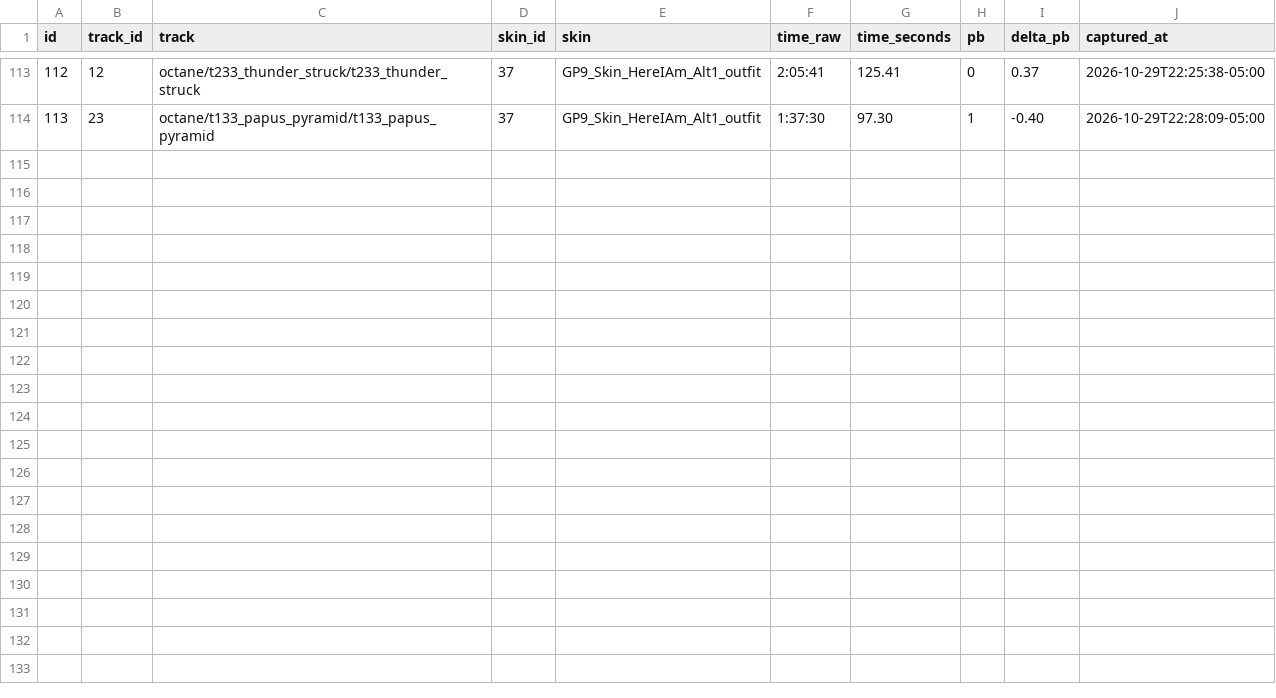
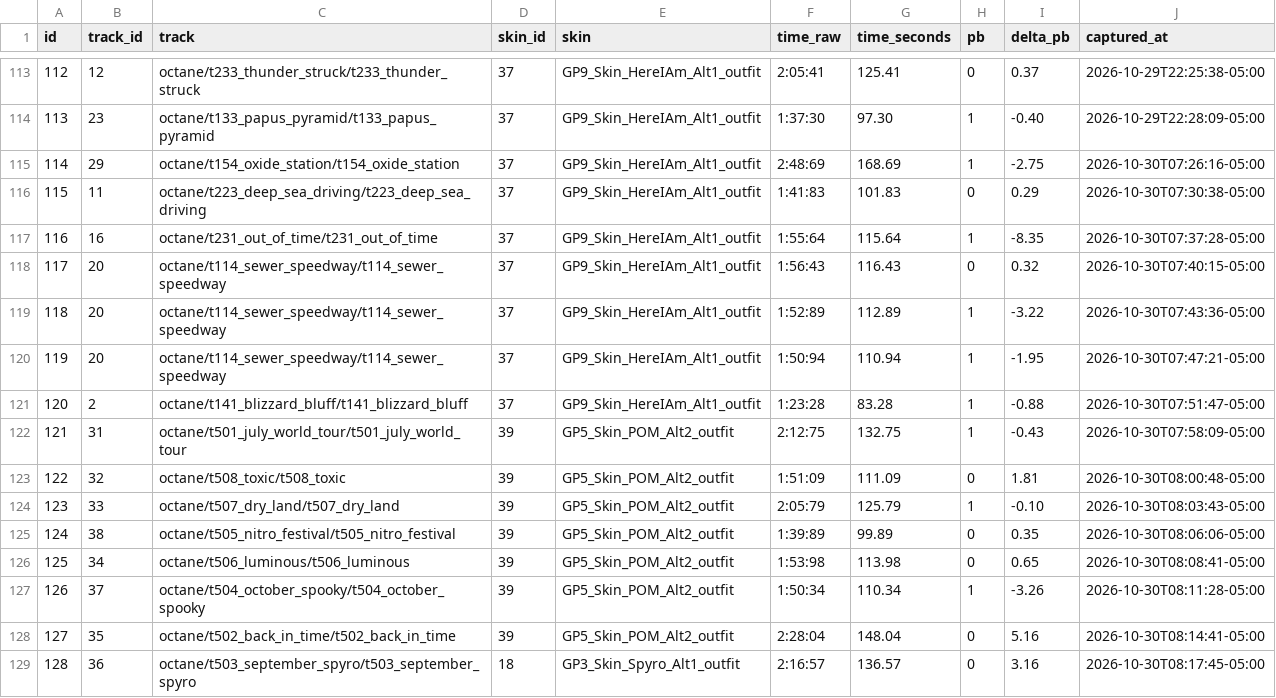
Before and after one commit to Nebiros96/CTRNF, a CSV file: data/time_trials.csv, drawn as a sheet; only a part is shown, gaps mark what is left out; the diff names each change by its address in the sheet, - before the commit and + after, or states it on an @@ line.

```diff
--- a/data/time_trials.csv
+++ b/data/time_trials.csv
+row 115: 114 | 29 | octane/t154_oxide_station/t154_oxide_station | 37 | GP9_Skin_HereIAm_Alt1_outfit | 2:48:69 | 168.69 | 1 | -2.75 | 2026-10-30T07:26:16-05:00
+row 116: 115 | 11 | octane/t223_deep_sea_driving/t223_deep_sea_driving | 37 | GP9_Skin_HereIAm_Alt1_outfit | 1:41:83 | 101.83 | 0 | 0.29 | 2026-10-30T07:30:38-05:00
+row 117: 116 | 16 | octane/t231_out_of_time/t231_out_of_time | 37 | GP9_Skin_HereIAm_Alt1_outfit | 1:55:64 | 115.64 | 1 | -8.35 | 2026-10-30T07:37:28-05:00
+row 118: 117 | 20 | octane/t114_sewer_speedway/t114_sewer_speedway | 37 | GP9_Skin_HereIAm_Alt1_outfit | 1:56:43 | 116.43 | 0 | 0.32 | 2026-10-30T07:40:15-05:00
+row 119: 118 | 20 | octane/t114_sewer_speedway/t114_sewer_speedway | 37 | GP9_Skin_HereIAm_Alt1_outfit | 1:52:89 | 112.89 | 1 | -3.22 | 2026-10-30T07:43:36-05:00
+row 120: 119 | 20 | octane/t114_sewer_speedway/t114_sewer_speedway | 37 | GP9_Skin_HereIAm_Alt1_outfit | 1:50:94 | 110.94 | 1 | -1.95 | 2026-10-30T07:47:21-05:00
+row 121: 120 | 2 | octane/t141_blizzard_bluff/t141_blizzard_bluff | 37 | GP9_Skin_HereIAm_Alt1_outfit | 1:23:28 | 83.28 | 1 | -0.88 | 2026-10-30T07:51:47-05:00
+row 122: 121 | 31 | octane/t501_july_world_tour/t501_july_world_tour | 39 | GP5_Skin_POM_Alt2_outfit | 2:12:75 | 132.75 | 1 | -0.43 | 2026-10-30T07:58:09-05:00
+row 123: 122 | 32 | octane/t508_toxic/t508_toxic | 39 | GP5_Skin_POM_Alt2_outfit | 1:51:09 | 111.09 | 0 | 1.81 | 2026-10-30T08:00:48-05:00
+row 124: 123 | 33 | octane/t507_dry_land/t507_dry_land | 39 | GP5_Skin_POM_Alt2_outfit | 2:05:79 | 125.79 | 1 | -0.10 | 2026-10-30T08:03:43-05:00
+row 125: 124 | 38 | octane/t505_nitro_festival/t505_nitro_festival | 39 | GP5_Skin_POM_Alt2_outfit | 1:39:89 | 99.89 | 0 | 0.35 | 2026-10-30T08:06:06-05:00
+row 126: 125 | 34 | octane/t506_luminous/t506_luminous | 39 | GP5_Skin_POM_Alt2_outfit | 1:53:98 | 113.98 | 0 | 0.65 | 2026-10-30T08:08:41-05:00
+row 127: 126 | 37 | octane/t504_october_spooky/t504_october_spooky | 39 | GP5_Skin_POM_Alt2_outfit | 1:50:34 | 110.34 | 1 | -3.26 | 2026-10-30T08:11:28-05:00
+row 128: 127 | 35 | octane/t502_back_in_time/t502_back_in_time | 39 | GP5_Skin_POM_Alt2_outfit | 2:28:04 | 148.04 | 0 | 5.16 | 2026-10-30T08:14:41-05:00
+row 129: 128 | 36 | octane/t503_september_spyro/t503_september_spyro | 18 | GP3_Skin_Spyro_Alt1_outfit | 2:16:57 | 136.57 | 0 | 3.16 | 2026-10-30T08:17:45-05:00
```
Also changed, not shown: data/game_skins.csv, data/game_tracks.csv, 4 other files.
